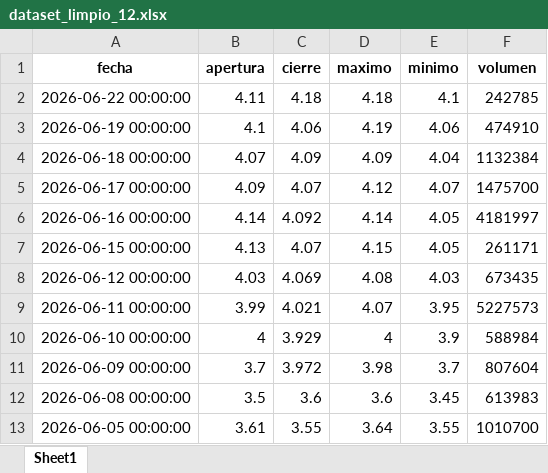
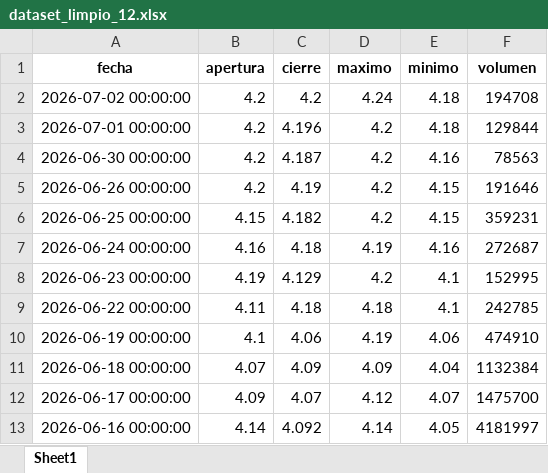
Before and after one commit to luisalbertovegamendoza/SISTEMAQHIPU, an Excel workbook: media/dataset_limpio_12.xlsx, sheet Sheet1, drawn as a sheet; only a part is shown; the shorter side is filled out with more unchanged rows; values as stored, in another font and other column widths than the file's, no borders; the diff names each change by its address in the sheet, - before the commit and + after, or states it on an @@ line.

```diff
--- a/media/dataset_limpio_12.xlsx (sheet Sheet1)
+++ b/media/dataset_limpio_12.xlsx (sheet Sheet1)
+row 2: 2026-07-02 00:00:00 | 4.2 | 4.2 | 4.24 | 4.18 | 194708
+row 3: 2026-07-01 00:00:00 | 4.2 | 4.196 | 4.2 | 4.18 | 129844
+row 4: 2026-06-30 00:00:00 | 4.2 | 4.187 | 4.2 | 4.16 | 78563
+row 5: 2026-06-26 00:00:00 | 4.2 | 4.19 | 4.2 | 4.15 | 191646
+row 6: 2026-06-25 00:00:00 | 4.15 | 4.182 | 4.2 | 4.15 | 359231
+row 7: 2026-06-24 00:00:00 | 4.16 | 4.18 | 4.19 | 4.16 | 272687
+row 8: 2026-06-23 00:00:00 | 4.19 | 4.129 | 4.2 | 4.1 | 152995
```
Also changed, not shown: media/analisis_tecnico_12.xlsx, media/prediccion_ia_12.xlsx, 2 other files.
